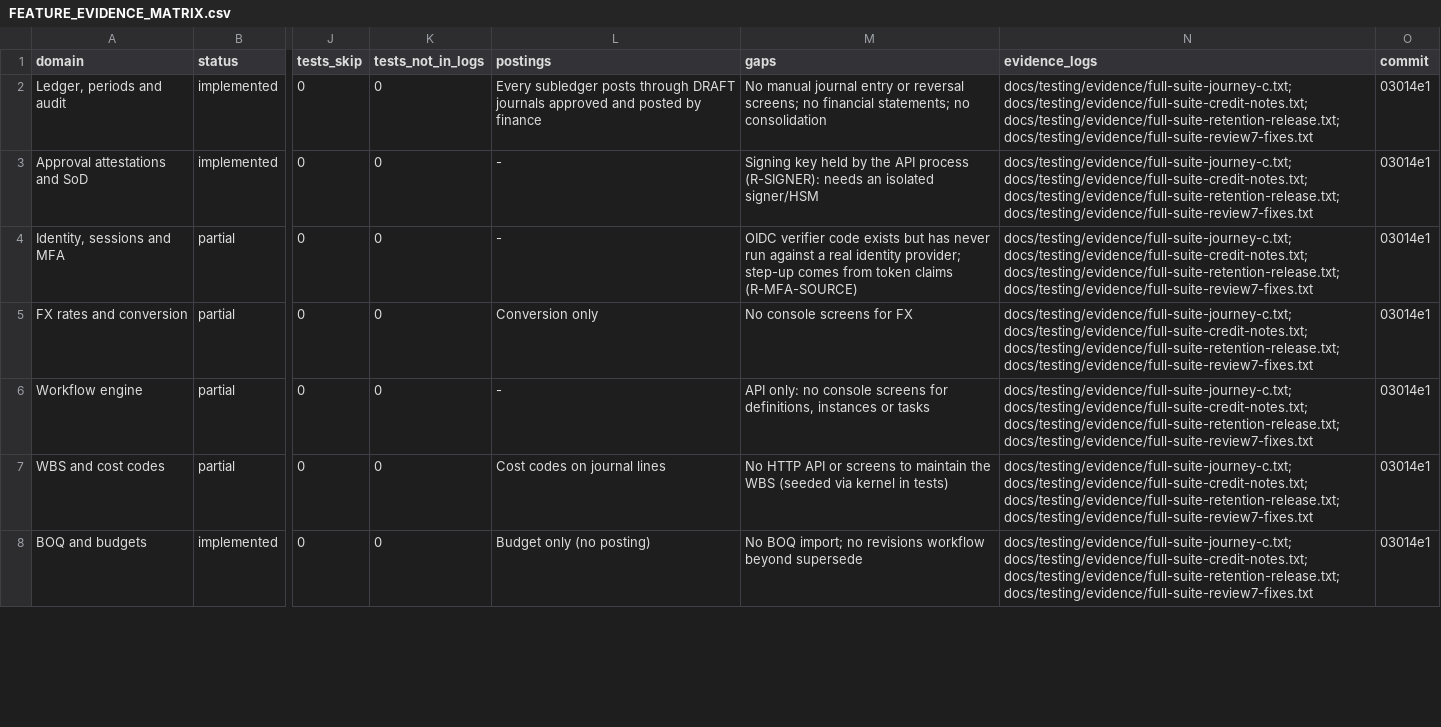
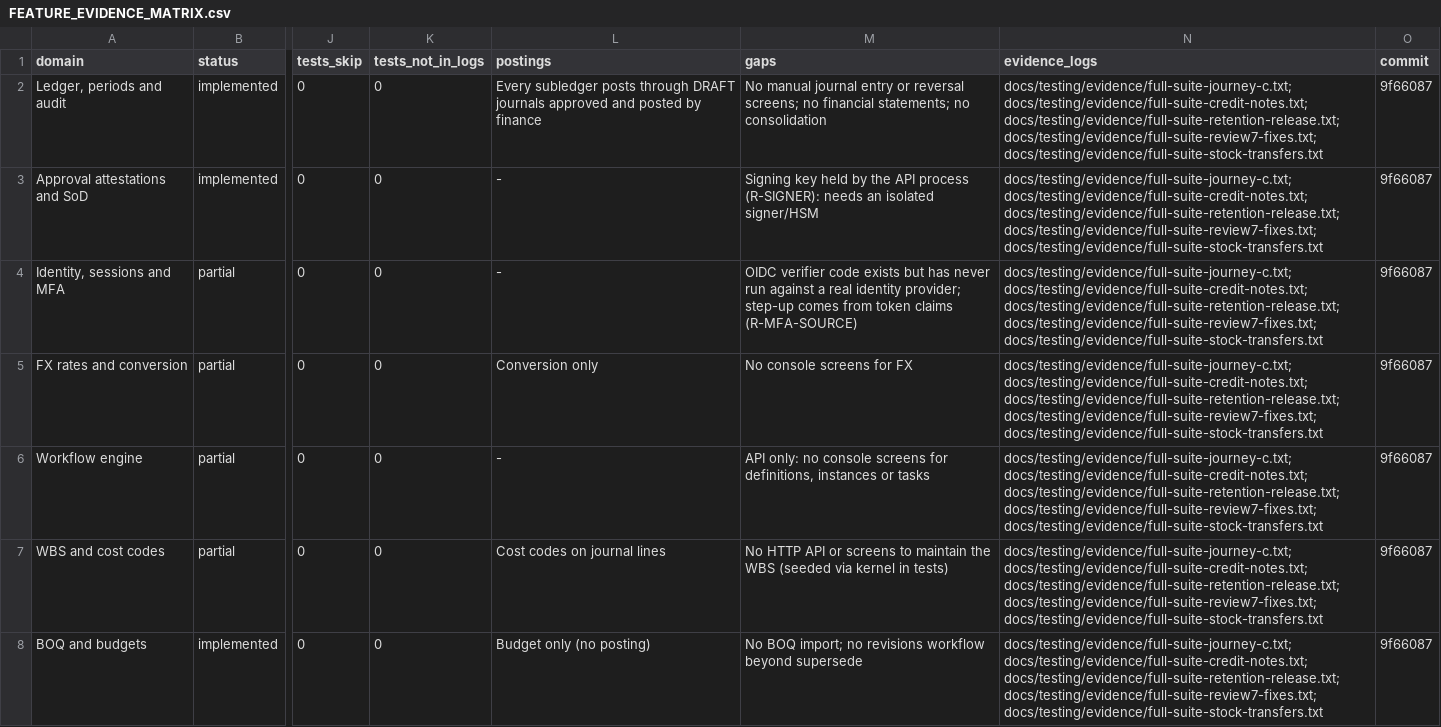
Before and after one commit to Egziu/Serk-construction, a CSV file: docs/release/FEATURE_EVIDENCE_MATRIX.csv, drawn as a sheet; only a part is shown, gaps mark what is left out; the diff covers the shown part only; the diff names each change by its address in the sheet, - before the commit and + after, or states it on an @@ line.

```diff
--- a/docs/release/FEATURE_EVIDENCE_MATRIX.csv
+++ b/docs/release/FEATURE_EVIDENCE_MATRIX.csv
-N2:N8 (evidence_logs): …docs/testing/evidence/full-suite-credit-notes.txt; docs/testing/evidence/full-suite-retention-release.txt; docs/testing/evidence/full-suite-review7-fixes.txt
+N2:N8 (evidence_logs): …docs/testing/evidence/full-suite-credit-notes.txt; docs/testing/evidence/full-suite-retention-release.txt; docs/testing/evidence/full-suite-review7-fixes.txt; docs/testing/evidence/full-suite-stock-transfers.txt
-O2:O8 (commit): 03014e1
+O2:O8 (commit): 9f66087
```
Also changed, not shown: 54 edited cells elsewhere in this file, docs/release/SERK_Production_Release_Gate_Checklist.csv, 22 other files.
